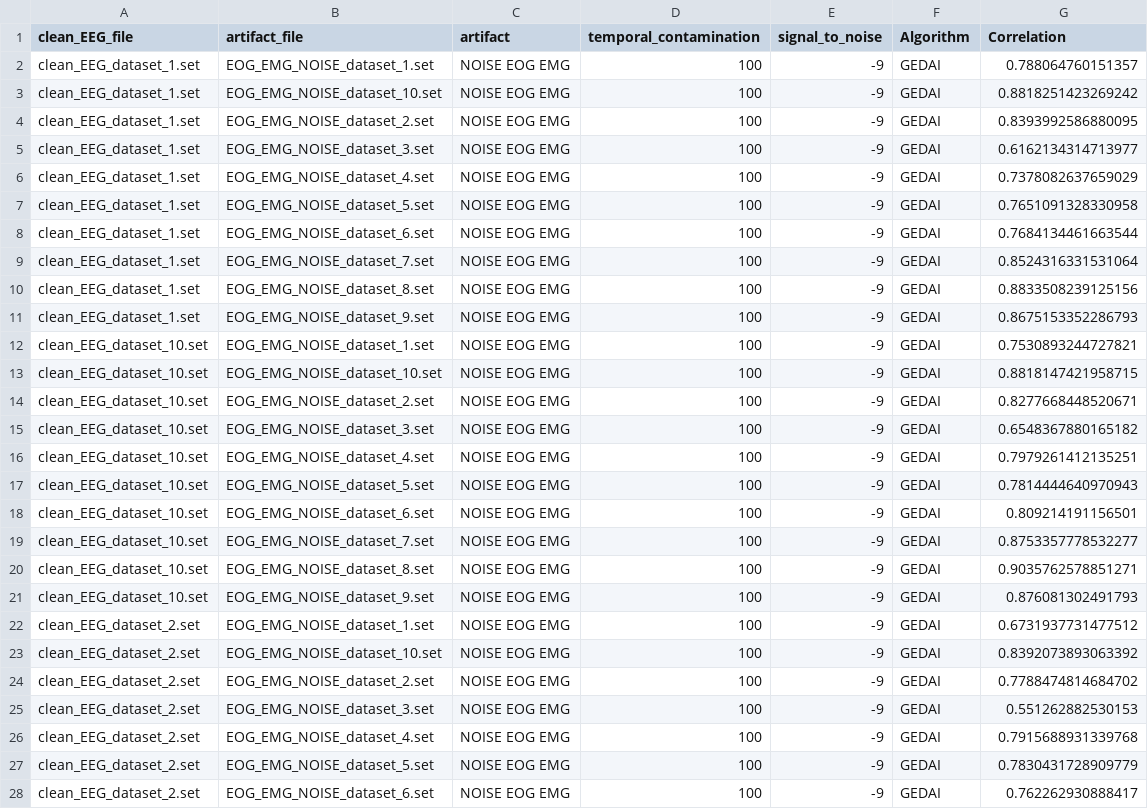
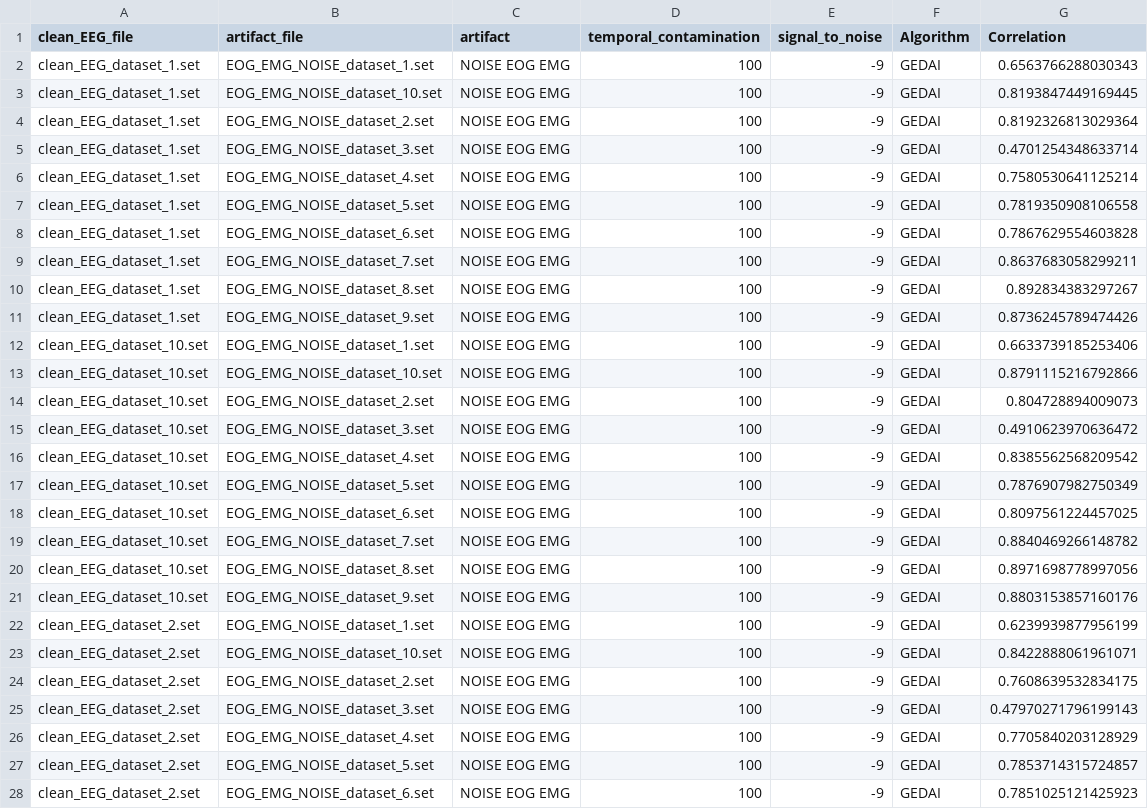
Before and after one commit to neurotuning/gedai, a CSV file: gedai_benchmark_correlation.csv, drawn as a sheet; only a part is shown; the diff covers the shown part only.

```diff
--- a/gedai_benchmark_correlation.csv
+++ b/gedai_benchmark_correlation.csv
@@ -1,28 +1,28 @@
 clean_EEG_file,artifact_file,artifact,temporal_contamination,signal_to_noise,Algorithm,Correlation
-clean_EEG_dataset_1.set,EOG_EMG_NOISE_dataset_1.set,NOISE EOG EMG,100,-9,GEDAI,0.788064760151357
-clean_EEG_dataset_1.set,EOG_EMG_NOISE_dataset_10.set,NOISE EOG EMG,100,-9,GEDAI,0.8818251423269242
-clean_EEG_dataset_1.set,EOG_EMG_NOISE_dataset_2.set,NOISE EOG EMG,100,-9,GEDAI,0.8393992586880095
-clean_EEG_dataset_1.set,EOG_EMG_NOISE_dataset_3.set,NOISE EOG EMG,100,-9,GEDAI,0.6162134314713977
-clean_EEG_dataset_1.set,EOG_EMG_NOISE_dataset_4.set,NOISE EOG EMG,100,-9,GEDAI,0.7378082637659029
-clean_EEG_dataset_1.set,EOG_EMG_NOISE_dataset_5.set,NOISE EOG EMG,100,-9,GEDAI,0.7651091328330958
-clean_EEG_dataset_1.set,EOG_EMG_NOISE_dataset_6.set,NOISE EOG EMG,100,-9,GEDAI,0.7684134461663544
-clean_EEG_dataset_1.set,EOG_EMG_NOISE_dataset_7.set,NOISE EOG EMG,100,-9,GEDAI,0.8524316331531064
-clean_EEG_dataset_1.set,EOG_EMG_NOISE_dataset_8.set,NOISE EOG EMG,100,-9,GEDAI,0.8833508239125156
-clean_EEG_dataset_1.set,EOG_EMG_NOISE_dataset_9.set,NOISE EOG EMG,100,-9,GEDAI,0.8675153352286793
-clean_EEG_dataset_10.set,EOG_EMG_NOISE_dataset_1.set,NOISE EOG EMG,100,-9,GEDAI,0.7530893244727821
-clean_EEG_dataset_10.set,EOG_EMG_NOISE_dataset_10.set,NOISE EOG EMG,100,-9,GEDAI,0.8818147421958715
-clean_EEG_dataset_10.set,EOG_EMG_NOISE_dataset_2.set,NOISE EOG EMG,100,-9,GEDAI,0.8277668448520671
-clean_EEG_dataset_10.set,EOG_EMG_NOISE_dataset_3.set,NOISE EOG EMG,100,-9,GEDAI,0.6548367880165182
-clean_EEG_dataset_10.set,EOG_EMG_NOISE_dataset_4.set,NOISE EOG EMG,100,-9,GEDAI,0.7979261412135251
-clean_EEG_dataset_10.set,EOG_EMG_NOISE_dataset_5.set,NOISE EOG EMG,100,-9,GEDAI,0.7814444640970943
-clean_EEG_dataset_10.set,EOG_EMG_NOISE_dataset_6.set,NOISE EOG EMG,100,-9,GEDAI,0.809214191156501
-clean_EEG_dataset_10.set,EOG_EMG_NOISE_dataset_7.set,NOISE EOG EMG,100,-9,GEDAI,0.8753357778532277
-clean_EEG_dataset_10.set,EOG_EMG_NOISE_dataset_8.set,NOISE EOG EMG,100,-9,GEDAI,0.9035762578851271
-clean_EEG_dataset_10.set,EOG_EMG_NOISE_dataset_9.set,NOISE EOG EMG,100,-9,GEDAI,0.876081302491793
-clean_EEG_dataset_2.set,EOG_EMG_NOISE_dataset_1.set,NOISE EOG EMG,100,-9,GEDAI,0.6731937731477512
-clean_EEG_dataset_2.set,EOG_EMG_NOISE_dataset_10.set,NOISE EOG EMG,100,-9,GEDAI,0.8392073893063392
-clean_EEG_dataset_2.set,EOG_EMG_NOISE_dataset_2.set,NOISE EOG EMG,100,-9,GEDAI,0.7788474814684702
-clean_EEG_dataset_2.set,EOG_EMG_NOISE_dataset_3.set,NOISE EOG EMG,100,-9,GEDAI,0.551262882530153
-clean_EEG_dataset_2.set,EOG_EMG_NOISE_dataset_4.set,NOISE EOG EMG,100,-9,GEDAI,0.7915688931339768
-clean_EEG_dataset_2.set,EOG_EMG_NOISE_dataset_5.set,NOISE EOG EMG,100,-9,GEDAI,0.7830431728909779
-clean_EEG_dataset_2.set,EOG_EMG_NOISE_dataset_6.set,NOISE EOG EMG,100,-9,GEDAI,0.762262930888417
+clean_EEG_dataset_1.set,EOG_EMG_NOISE_dataset_1.set,NOISE EOG EMG,100,-9,GEDAI,0.6563766288030343
+clean_EEG_dataset_1.set,EOG_EMG_NOISE_dataset_10.set,NOISE EOG EMG,100,-9,GEDAI,0.8193847449169445
+clean_EEG_dataset_1.set,EOG_EMG_NOISE_dataset_2.set,NOISE EOG EMG,100,-9,GEDAI,0.8192326813029364
+clean_EEG_dataset_1.set,EOG_EMG_NOISE_dataset_3.set,NOISE EOG EMG,100,-9,GEDAI,0.4701254348633714
+clean_EEG_dataset_1.set,EOG_EMG_NOISE_dataset_4.set,NOISE EOG EMG,100,-9,GEDAI,0.7580530641125214
+clean_EEG_dataset_1.set,EOG_EMG_NOISE_dataset_5.set,NOISE EOG EMG,100,-9,GEDAI,0.7819350908106558
+clean_EEG_dataset_1.set,EOG_EMG_NOISE_dataset_6.set,NOISE EOG EMG,100,-9,GEDAI,0.7867629554603828
+clean_EEG_dataset_1.set,EOG_EMG_NOISE_dataset_7.set,NOISE EOG EMG,100,-9,GEDAI,0.8637683058299211
+clean_EEG_dataset_1.set,EOG_EMG_NOISE_dataset_8.set,NOISE EOG EMG,100,-9,GEDAI,0.892834383297267
+clean_EEG_dataset_1.set,EOG_EMG_NOISE_dataset_9.set,NOISE EOG EMG,100,-9,GEDAI,0.8736245789474426
+clean_EEG_dataset_10.set,EOG_EMG_NOISE_dataset_1.set,NOISE EOG EMG,100,-9,GEDAI,0.6633739185253406
+clean_EEG_dataset_10.set,EOG_EMG_NOISE_dataset_10.set,NOISE EOG EMG,100,-9,GEDAI,0.8791115216792866
+clean_EEG_dataset_10.set,EOG_EMG_NOISE_dataset_2.set,NOISE EOG EMG,100,-9,GEDAI,0.804728894009073
+clean_EEG_dataset_10.set,EOG_EMG_NOISE_dataset_3.set,NOISE EOG EMG,100,-9,GEDAI,0.4910623970636472
+clean_EEG_dataset_10.set,EOG_EMG_NOISE_dataset_4.set,NOISE EOG EMG,100,-9,GEDAI,0.8385562568209542
+clean_EEG_dataset_10.set,EOG_EMG_NOISE_dataset_5.set,NOISE EOG EMG,100,-9,GEDAI,0.7876907982750349
+clean_EEG_dataset_10.set,EOG_EMG_NOISE_dataset_6.set,NOISE EOG EMG,100,-9,GEDAI,0.8097561224457025
+clean_EEG_dataset_10.set,EOG_EMG_NOISE_dataset_7.set,NOISE EOG EMG,100,-9,GEDAI,0.8840469266148782
+clean_EEG_dataset_10.set,EOG_EMG_NOISE_dataset_8.set,NOISE EOG EMG,100,-9,GEDAI,0.8971698778997056
+clean_EEG_dataset_10.set,EOG_EMG_NOISE_dataset_9.set,NOISE EOG EMG,100,-9,GEDAI,0.8803153857160176
+clean_EEG_dataset_2.set,EOG_EMG_NOISE_dataset_1.set,NOISE EOG EMG,100,-9,GEDAI,0.6239939877956199
+clean_EEG_dataset_2.set,EOG_EMG_NOISE_dataset_10.set,NOISE EOG EMG,100,-9,GEDAI,0.8422888061961071
+clean_EEG_dataset_2.set,EOG_EMG_NOISE_dataset_2.set,NOISE EOG EMG,100,-9,GEDAI,0.7608639532834175
+clean_EEG_dataset_2.set,EOG_EMG_NOISE_dataset_3.set,NOISE EOG EMG,100,-9,GEDAI,0.47970271796199143
+clean_EEG_dataset_2.set,EOG_EMG_NOISE_dataset_4.set,NOISE EOG EMG,100,-9,GEDAI,0.7705840203128929
+clean_EEG_dataset_2.set,EOG_EMG_NOISE_dataset_5.set,NOISE EOG EMG,100,-9,GEDAI,0.7853714315724857
+clean_EEG_dataset_2.set,EOG_EMG_NOISE_dataset_6.set,NOISE EOG EMG,100,-9,GEDAI,0.7851025121425923
```
Also changed, not shown: 73 edited cells elsewhere in this file, gedai_benchmark_snr.csv, gedai_benchmark_time.csv, 4 other files.
